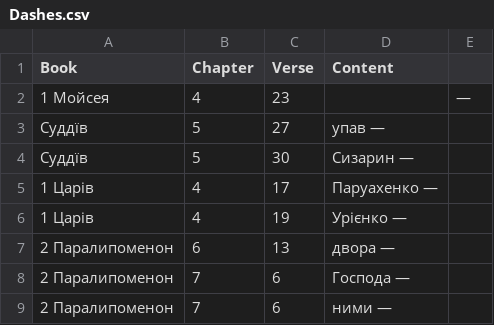
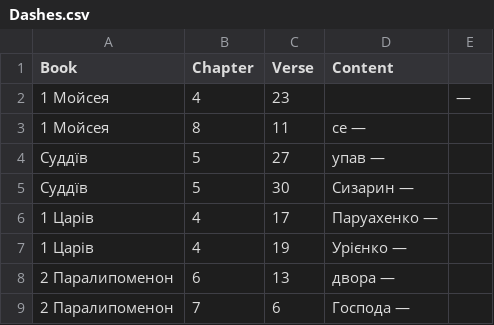
Before and after one commit to seesmof/Biblija-Kulisha, a CSV file: logs/Dashes.csv, drawn as a sheet; only a part is shown; the shorter side is filled out with more unchanged rows; the diff names each change by its address in the sheet, - before the commit and + after, or states it on an @@ line.

```diff
--- a/logs/Dashes.csv
+++ b/logs/Dashes.csv
+row 3: 1 Мойсея | 8 | 11 | се —
```
Also changed, not shown: docs/Checks/Changes.csv, 4 other files.
